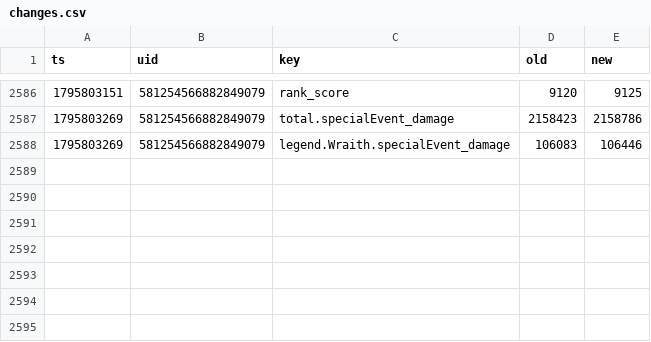
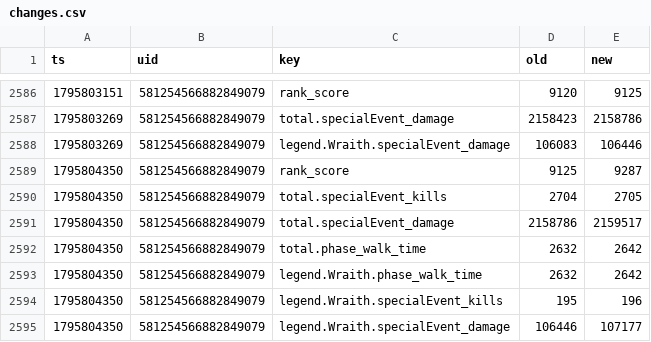
Before and after one commit to lukeapples/apex-tracker, a CSV file: changes.csv, drawn as a sheet; only a part is shown, gaps mark what is left out; the diff names each change by its address in the sheet, - before the commit and + after, or states it on an @@ line.

```diff
--- a/changes.csv
+++ b/changes.csv
+row 2589: 1795804350 | 581254566882849079 | rank_score | 9125 | 9287
+row 2590: 1795804350 | 581254566882849079 | total.specialEvent_kills | 2704 | 2705
+row 2591: 1795804350 | 581254566882849079 | total.specialEvent_damage | 2158786 | 2159517
+row 2592: 1795804350 | 581254566882849079 | total.phase_walk_time | 2632 | 2642
+row 2593: 1795804350 | 581254566882849079 | legend.Wraith.phase_walk_time | 2632 | 2642
+row 2594: 1795804350 | 581254566882849079 | legend.Wraith.specialEvent_kills | 195 | 196
+row 2595: 1795804350 | 581254566882849079 | legend.Wraith.specialEvent_damage | 106446 | 107177
```
Also changed, not shown: 1 other file.
